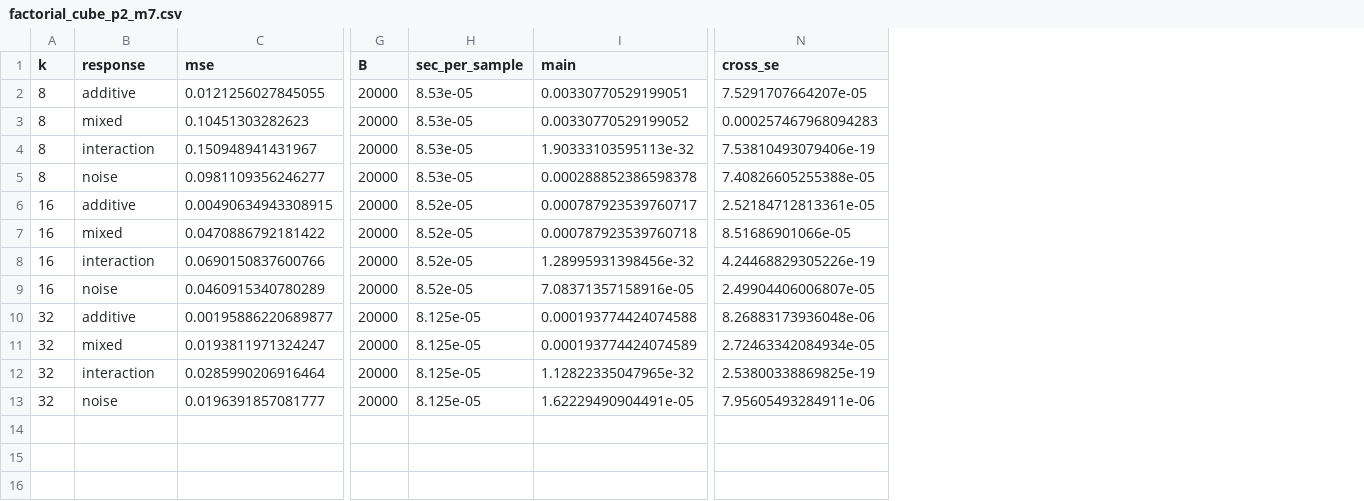
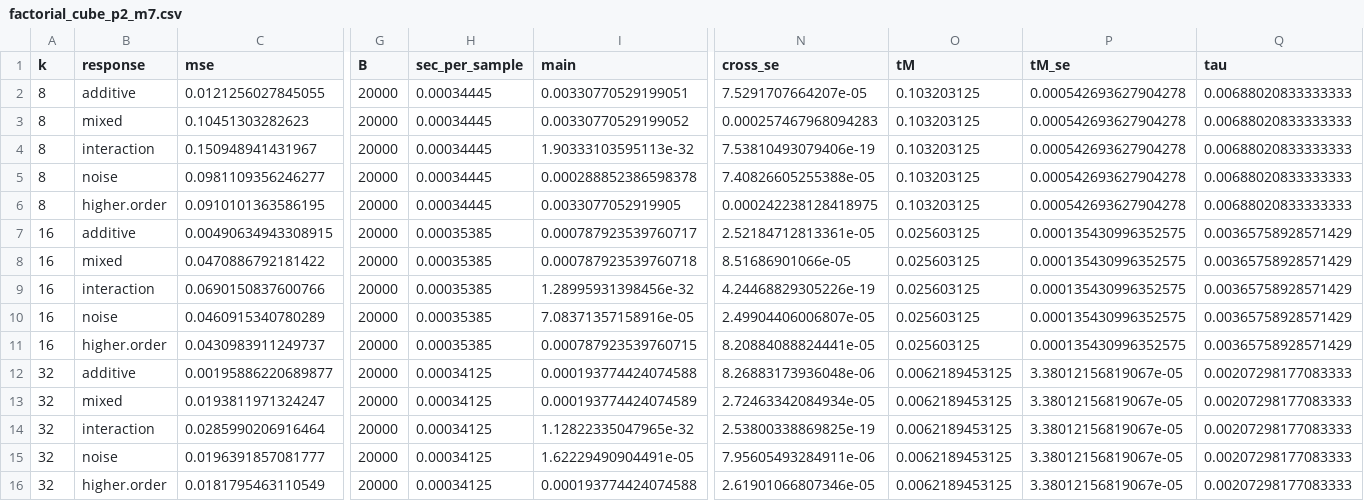
Before and after one commit to mlaib/balanced-sampling-affine-flats, a CSV file: results/factorial_cube_p2_m7.csv, drawn as a sheet; only a part is shown, gaps mark what is left out; addresses are those after the commit; rows hold the shown columns only; the diff names each change by its address in the sheet, - before the commit and + after, or states it on an @@ line.

```diff
--- a/results/factorial_cube_p2_m7.csv
+++ b/results/factorial_cube_p2_m7.csv
+column O (tM), rows 2-5: all 0.103203125; rows 7-10: all 0.025603125; rows 12-15: all 0.0062189453125
+column P (tM_se), rows 2-5: all 0.000542693627904278; rows 7-10: all 0.000135430996352575; rows 12-15: all 3.38012156819067e-05
+column Q (tau), rows 2-5: all 0.00688020833333333; rows 7-10: all 0.00365758928571429; rows 12-15: all 0.00207298177083333
-H2:H5 (sec_per_sample): 8.53e-05
+H2:H5 (sec_per_sample): 0.00034445
+row 6: 8 | higher.order | 0.0910101363586195 | 20000 | 0.00034445 | 0.0033077052919905 | 0.000242238128418975 | 0.103203125 | 0.000542693627904278 | 0.00688020833333333
-H7:H10 (sec_per_sample): 8.52e-05
+H7:H10 (sec_per_sample): 0.00035385
+row 11: 16 | higher.order | 0.0430983911249737 | 20000 | 0.00035385 | 0.000787923539760715 | 8.20884088824441e-05 | 0.025603125 | 0.000135430996352575 | 0.00365758928571429
-H12:H15 (sec_per_sample): 8.125e-05
+H12:H15 (sec_per_sample): 0.00034125
+row 16: 32 | higher.order | 0.0181795463110549 | 20000 | 0.00034125 | 0.000193774424074588 | 2.61901066807346e-05 | 0.0062189453125 | 3.38012156819067e-05 | 0.00207298177083333
```
Also changed, not shown: data/fact_p2_m7_Y.csv, results/factorial_cube_p3_m5.csv, 42 other files.
